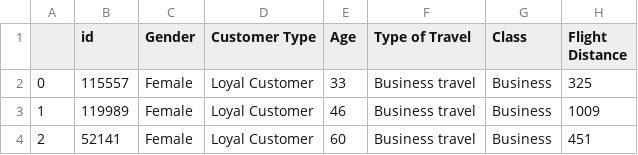
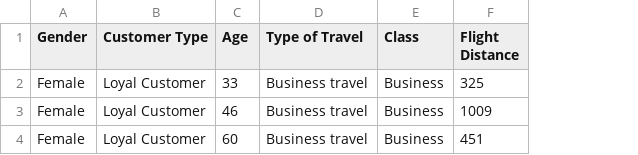
Before and after one commit to Amaljozef7/Datafile, a CSV file: predict.csv, drawn as a sheet; only a part is shown; the diff names each change by its address in the sheet, - before the commit and + after, or states it on an @@ line.

Commit message:
Add files via upload

```diff
--- a/predict.csv
+++ b/predict.csv
-column A, rows 2-4: 0 | 1 | 2
-column B (id), rows 2-4: 115557 | 119989 | 52141
```
